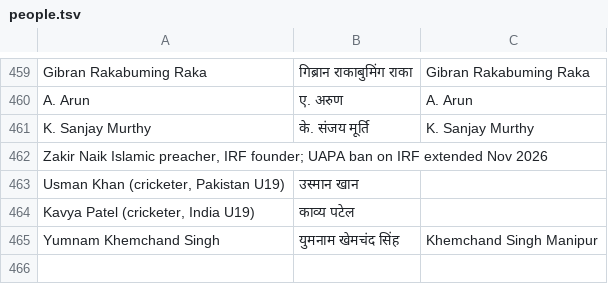
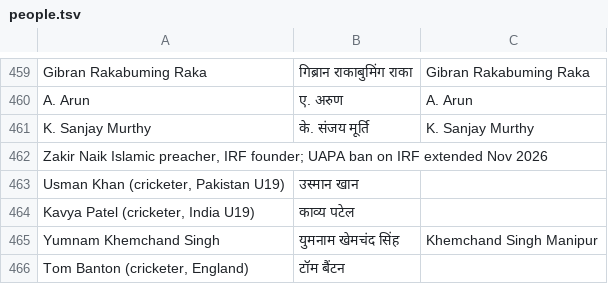
Before and after one commit to puneetspanesar/gandhinews, a TSV file: newsroom/library/people.tsv, drawn as a sheet; only a part is shown, gaps mark what is left out.

```diff
--- a/newsroom/library/people.tsv
+++ b/newsroom/library/people.tsv
@@ -465 +465,2 @@ Kavya Patel (cricketer, India U19)|काव्य पटेल|
 Yumnam Khemchand Singh|युमनाम खेमचंद सिंह|Khemchand Singh Manipur
+Tom Banton (cricketer, England)|टॉम बैंटन|
```
Also changed, not shown: 24 other files.
